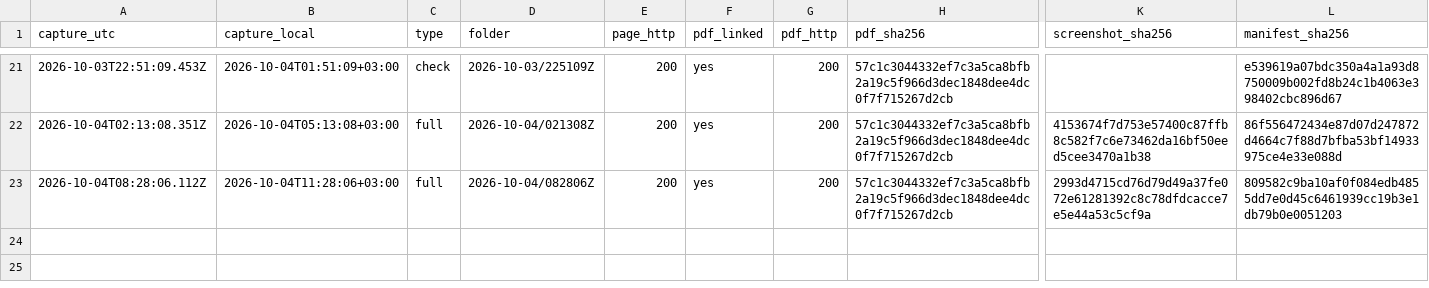
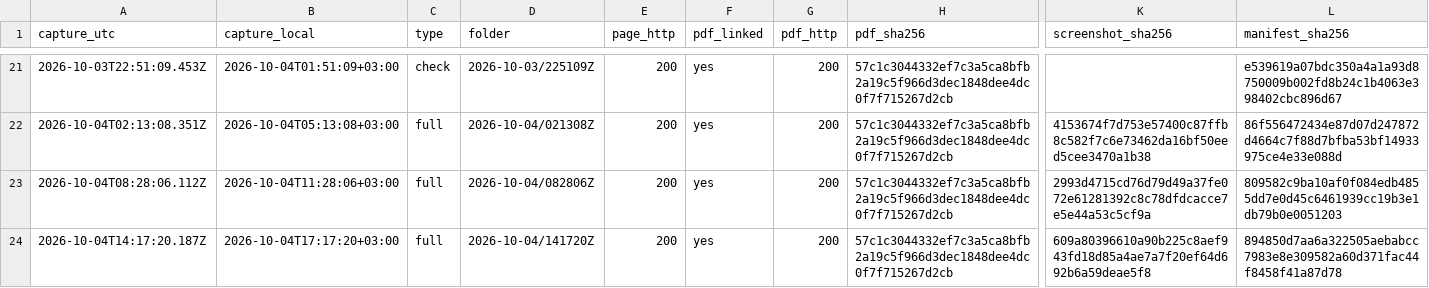
Before and after one commit to irinamarton/aq_proof, a CSV file: archive/log.csv, drawn as a sheet; only a part is shown, gaps mark what is left out; rows hold the shown columns only; the diff names each change by its address in the sheet, - before the commit and + after, or states it on an @@ line.

```diff
--- a/archive/log.csv
+++ b/archive/log.csv
+row 24: 2026-10-04T14:17:20.187Z | 2026-10-04T17:17:20+03:00 | full | 2026-10-04/141720Z | 200 | yes | 200 | 57c1c3044332ef7c3a5ca8bfb2a19c5f966d3dec1848dee4dc0f7f715267d2cb | 609a80396610a90b225c8aef943fd18d85a4ae7a7f20ef64d692b6a59deae5f8 | 894850d7aa6a322505aebabcc7983e8e309582a60d371fac44f8458f41a87d78
```
Also changed, not shown: 17 other files.
